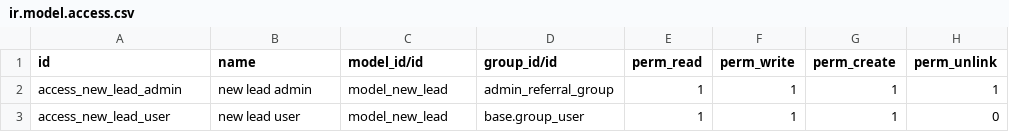
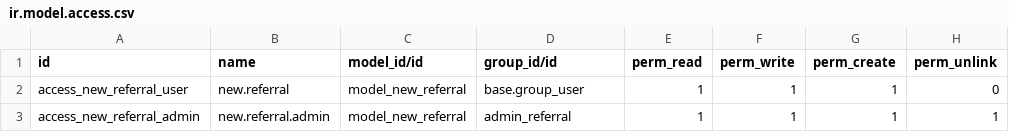
Before and after one commit to Tiju-s-Academy/custom_referrals, a CSV file: security/ir.model.access.csv, drawn as a sheet.

```diff
--- a/security/ir.model.access.csv
+++ b/security/ir.model.access.csv
@@ -1,3 +1,3 @@
 id,name,model_id/id,group_id/id,perm_read,perm_write,perm_create,perm_unlink
-access_new_lead_admin,new lead admin,model_new_lead,admin_referral_group,1,1,1,1
-access_new_lead_user,new lead user,model_new_lead,base.group_user,1,1,1,0
+access_new_referral_user,new.referral,model_new_referral,base.group_user,1,1,1,0
+access_new_referral_admin,new.referral.admin,model_new_referral,admin_referral,1,1,1,1
```
Also changed, not shown: 6 other files.
